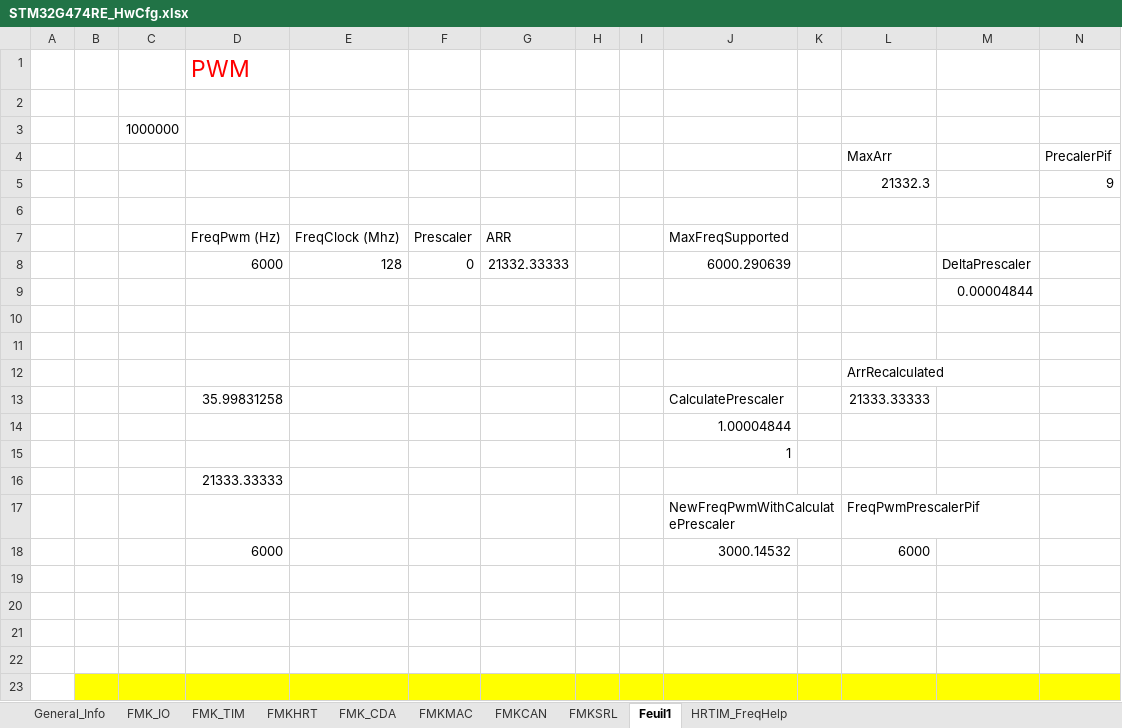
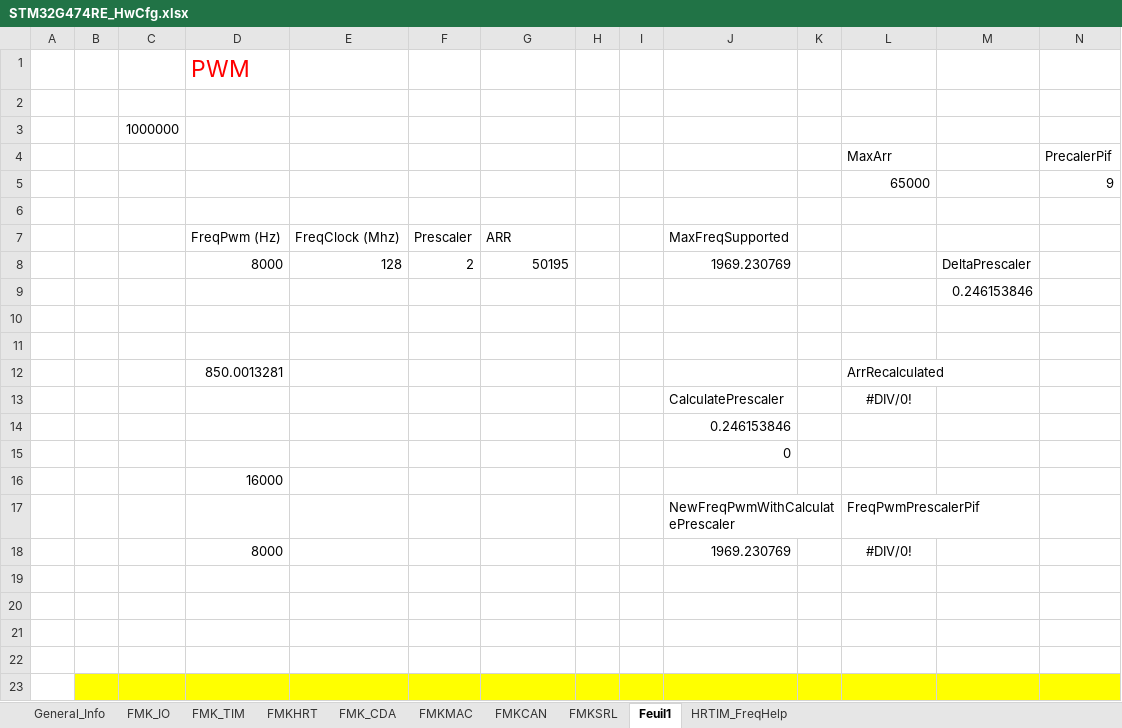
Before and after one commit to mbarbeau0545/ProjectGamma, an Excel workbook: Doc/ConfigPrj/ExcelCfg/STM32G474RE/STM32G474RE_HwCfg.xlsx, sheet Feuil1, drawn as a sheet; only a part is shown; values as stored, in another font and other column widths than the file's, no borders; charts and pictures not drawn; removed rows and columns are numbered as before the commit, all else as after; rows hold the shown columns only; the diff names each change by its address in the sheet, - before the commit and + after, or states it on an @@ line.

```diff
--- a/Doc/ConfigPrj/ExcelCfg/STM32G474RE/STM32G474RE_HwCfg.xlsx (sheet Feuil1)
+++ b/Doc/ConfigPrj/ExcelCfg/STM32G474RE/STM32G474RE_HwCfg.xlsx (sheet Feuil1)
-L5: 21332.3
+L5: 65000
-row 8:  |  |  | 6000 | 128 | 0 | 21332.33333 |  |  | 6000.290639 |  |  | DeltaPrescaler
+row 8:  |  |  | 8000 | 128 | 2 | 50195 |  |  | 1969.230769 |  |  | DeltaPrescaler
-M9: 0.00004844
+M9: 0.246153846
-D12: (empty)
+D12: 850.0013281
-row 13:  |  |  | 35.99831258 |  |  |  |  |  | CalculatePrescaler |  | 21333.33333
+row 13:  |  |  |  |  |  |  |  |  | CalculatePrescaler |  | #DIV/0!
-J14: 1.00004844
+J14: 0.246153846
-J15: 1
+J15: 0
-D16: 21333.33333
+D16: 16000
-row 18:  |  |  | 6000 |  |  |  |  |  | 3000.14532 |  | 6000
+row 18:  |  |  | 8000 |  |  |  |  |  | 1969.230769 |  | #DIV/0!
```
Also changed, not shown: charts or pictures, 7 other files.
